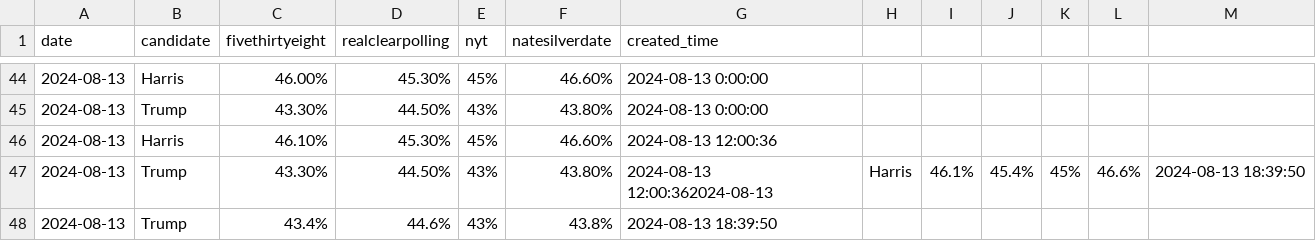
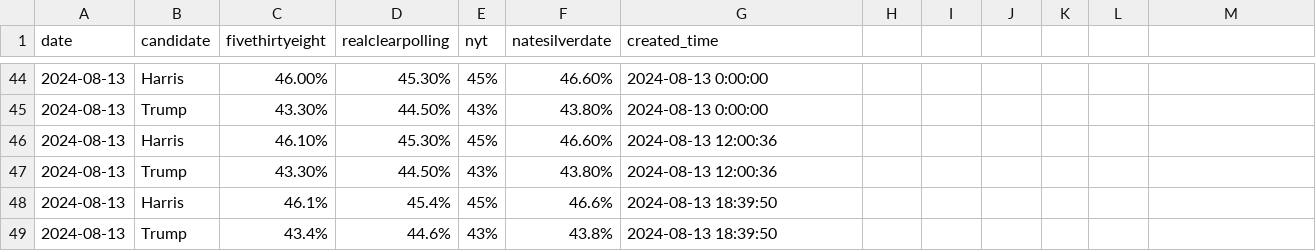
Before and after one commit to hidegmisi/us2024_aggregator_scraper, a CSV file: polls.csv, drawn as a sheet; only a part is shown, gaps mark what is left out.

Commit message:
fix: formatting error in csv file

```diff
--- a/polls.csv
+++ b/polls.csv
@@ -46,3 +46,4 @@ date,candidate,fivethirtyeight,realclearpolling,nyt,natesilverdate,created_time
 2024-08-13,Harris,46.10%,45.30%,45%,46.60%,2024-08-13 12:00:36
-2024-08-13,Trump,43.30%,44.50%,43%,43.80%,2024-08-13 12:00:362024-08-13,Harris,46.1%,45.4%,45%,46.6%,2024-08-13 18:39:50
+2024-08-13,Trump,43.30%,44.50%,43%,43.80%,2024-08-13 12:00:36
+2024-08-13,Harris,46.1%,45.4%,45%,46.6%,2024-08-13 18:39:50
 2024-08-13,Trump,43.4%,44.6%,43%,43.8%,2024-08-13 18:39:50
```
